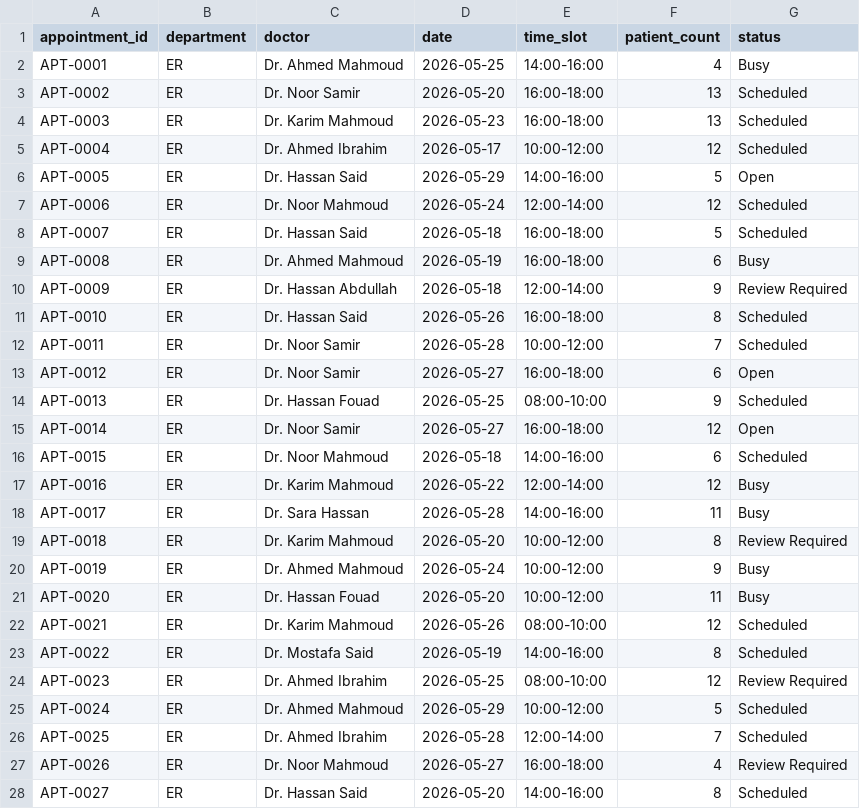
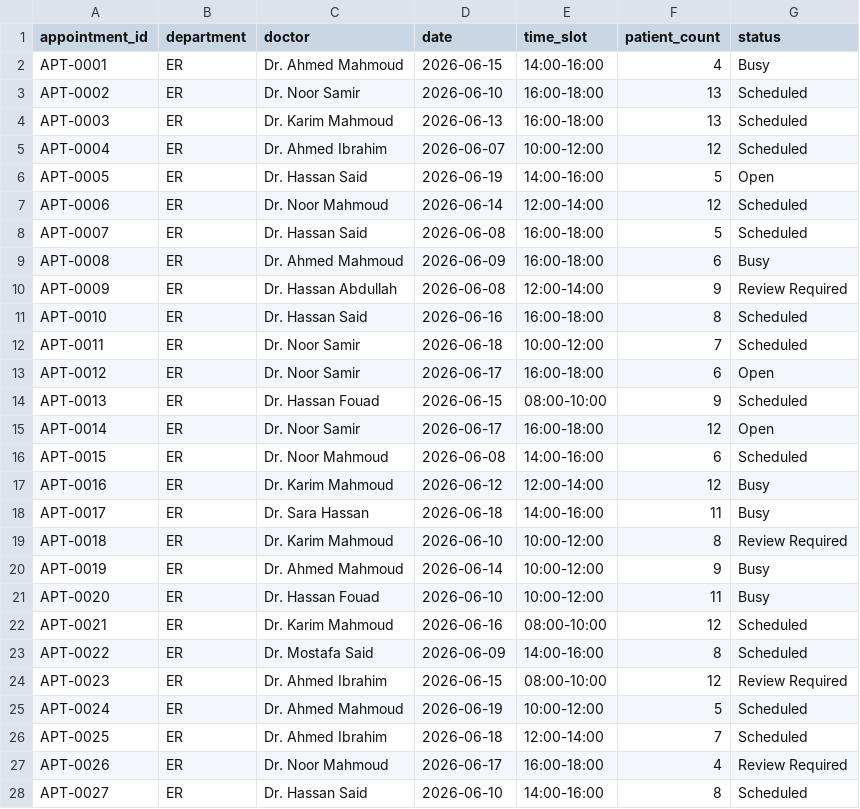
Before and after one commit to boabdu08/Hro-ps-ai, a CSV file: data/updated_exports/appointments_updated.csv, drawn as a sheet; only a part is shown; the diff covers the shown part only.

```diff
--- a/data/updated_exports/appointments_updated.csv
+++ b/data/updated_exports/appointments_updated.csv
@@ -1,28 +1,28 @@
 appointment_id,department,doctor,date,time_slot,patient_count,status
-APT-0001,ER,Dr. Ahmed Mahmoud,2026-05-25,14:00-16:00,4,Busy
-APT-0002,ER,Dr. Noor Samir,2026-05-20,16:00-18:00,13,Scheduled
-APT-0003,ER,Dr. Karim Mahmoud,2026-05-23,16:00-18:00,13,Scheduled
-APT-0004,ER,Dr. Ahmed Ibrahim,2026-05-17,10:00-12:00,12,Scheduled
-APT-0005,ER,Dr. Hassan Said,2026-05-29,14:00-16:00,5,Open
-APT-0006,ER,Dr. Noor Mahmoud,2026-05-24,12:00-14:00,12,Scheduled
-APT-0007,ER,Dr. Hassan Said,2026-05-18,16:00-18:00,5,Scheduled
-APT-0008,ER,Dr. Ahmed Mahmoud,2026-05-19,16:00-18:00,6,Busy
-APT-0009,ER,Dr. Hassan Abdullah,2026-05-18,12:00-14:00,9,Review Required
-APT-0010,ER,Dr. Hassan Said,2026-05-26,16:00-18:00,8,Scheduled
-APT-0011,ER,Dr. Noor Samir,2026-05-28,10:00-12:00,7,Scheduled
-APT-0012,ER,Dr. Noor Samir,2026-05-27,16:00-18:00,6,Open
-APT-0013,ER,Dr. Hassan Fouad,2026-05-25,08:00-10:00,9,Scheduled
-APT-0014,ER,Dr. Noor Samir,2026-05-27,16:00-18:00,12,Open
-APT-0015,ER,Dr. Noor Mahmoud,2026-05-18,14:00-16:00,6,Scheduled
-APT-0016,ER,Dr. Karim Mahmoud,2026-05-22,12:00-14:00,12,Busy
-APT-0017,ER,Dr. Sara Hassan,2026-05-28,14:00-16:00,11,Busy
-APT-0018,ER,Dr. Karim Mahmoud,2026-05-20,10:00-12:00,8,Review Required
-APT-0019,ER,Dr. Ahmed Mahmoud,2026-05-24,10:00-12:00,9,Busy
-APT-0020,ER,Dr. Hassan Fouad,2026-05-20,10:00-12:00,11,Busy
-APT-0021,ER,Dr. Karim Mahmoud,2026-05-26,08:00-10:00,12,Scheduled
-APT-0022,ER,Dr. Mostafa Said,2026-05-19,14:00-16:00,8,Scheduled
-APT-0023,ER,Dr. Ahmed Ibrahim,2026-05-25,08:00-10:00,12,Review Required
-APT-0024,ER,Dr. Ahmed Mahmoud,2026-05-29,10:00-12:00,5,Scheduled
-APT-0025,ER,Dr. Ahmed Ibrahim,2026-05-28,12:00-14:00,7,Scheduled
-APT-0026,ER,Dr. Noor Mahmoud,2026-05-27,16:00-18:00,4,Review Required
-APT-0027,ER,Dr. Hassan Said,2026-05-20,14:00-16:00,8,Scheduled
+APT-0001,ER,Dr. Ahmed Mahmoud,2026-06-15,14:00-16:00,4,Busy
+APT-0002,ER,Dr. Noor Samir,2026-06-10,16:00-18:00,13,Scheduled
+APT-0003,ER,Dr. Karim Mahmoud,2026-06-13,16:00-18:00,13,Scheduled
+APT-0004,ER,Dr. Ahmed Ibrahim,2026-06-07,10:00-12:00,12,Scheduled
+APT-0005,ER,Dr. Hassan Said,2026-06-19,14:00-16:00,5,Open
+APT-0006,ER,Dr. Noor Mahmoud,2026-06-14,12:00-14:00,12,Scheduled
+APT-0007,ER,Dr. Hassan Said,2026-06-08,16:00-18:00,5,Scheduled
+APT-0008,ER,Dr. Ahmed Mahmoud,2026-06-09,16:00-18:00,6,Busy
+APT-0009,ER,Dr. Hassan Abdullah,2026-06-08,12:00-14:00,9,Review Required
+APT-0010,ER,Dr. Hassan Said,2026-06-16,16:00-18:00,8,Scheduled
+APT-0011,ER,Dr. Noor Samir,2026-06-18,10:00-12:00,7,Scheduled
+APT-0012,ER,Dr. Noor Samir,2026-06-17,16:00-18:00,6,Open
+APT-0013,ER,Dr. Hassan Fouad,2026-06-15,08:00-10:00,9,Scheduled
+APT-0014,ER,Dr. Noor Samir,2026-06-17,16:00-18:00,12,Open
+APT-0015,ER,Dr. Noor Mahmoud,2026-06-08,14:00-16:00,6,Scheduled
+APT-0016,ER,Dr. Karim Mahmoud,2026-06-12,12:00-14:00,12,Busy
+APT-0017,ER,Dr. Sara Hassan,2026-06-18,14:00-16:00,11,Busy
+APT-0018,ER,Dr. Karim Mahmoud,2026-06-10,10:00-12:00,8,Review Required
+APT-0019,ER,Dr. Ahmed Mahmoud,2026-06-14,10:00-12:00,9,Busy
+APT-0020,ER,Dr. Hassan Fouad,2026-06-10,10:00-12:00,11,Busy
+APT-0021,ER,Dr. Karim Mahmoud,2026-06-16,08:00-10:00,12,Scheduled
+APT-0022,ER,Dr. Mostafa Said,2026-06-09,14:00-16:00,8,Scheduled
+APT-0023,ER,Dr. Ahmed Ibrahim,2026-06-15,08:00-10:00,12,Review Required
+APT-0024,ER,Dr. Ahmed Mahmoud,2026-06-19,10:00-12:00,5,Scheduled
+APT-0025,ER,Dr. Ahmed Ibrahim,2026-06-18,12:00-14:00,7,Scheduled
+APT-0026,ER,Dr. Noor Mahmoud,2026-06-17,16:00-18:00,4,Review Required
+APT-0027,ER,Dr. Hassan Said,2026-06-10,14:00-16:00,8,Scheduled
```
Also changed, not shown: 126 edited cells elsewhere in this file, data/updated_exports/or_bookings.csv, data/updated_exports/staff_schedule.csv, 26 other files.
